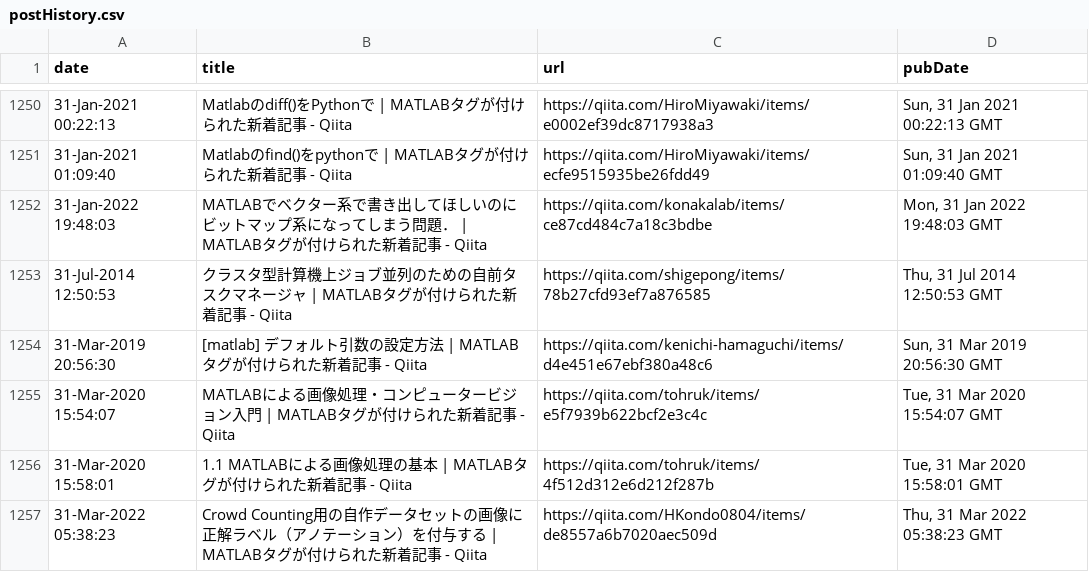
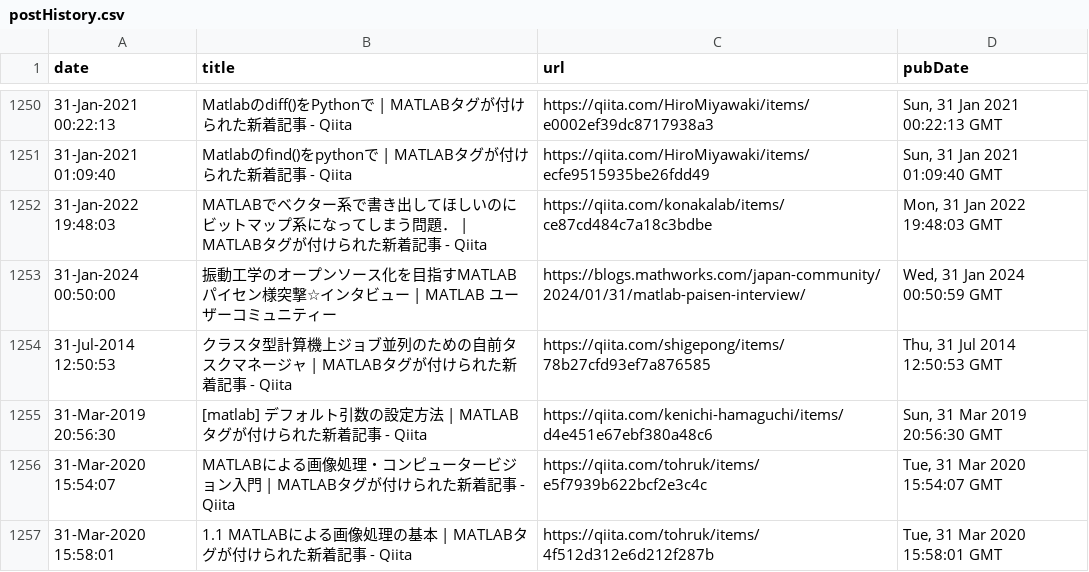
Before and after one commit to minoue-xx/MATLAB-blog-rss-feed, a CSV file: src/tweet/postHistory.csv, drawn as a sheet; only a part is shown, gaps mark what is left out; the shorter side is filled out with more unchanged rows.

Commit message:
postHistory.csv updated

```diff
--- a/src/tweet/postHistory.csv
+++ b/src/tweet/postHistory.csv
@@ -1252,2 +1252,3 @@ date,title,url,pubDate
 31-Jan-2022 19:48:03,"MATLABでベクター系で書き出してほしいのにビットマップ系になってしまう問題． | MATLABタグが付けられた新着記事 - Qiita",https://qiita.com/konakalab/items/ce87cd484c7a18c3bdbe,"Mon, 31 Jan 2022 19:48:03 GMT"
+31-Jan-2024 00:50:00,"振動工学のオープンソース化を目指すMATLABパイセン様突撃☆インタビュー | MATLAB ユーザーコミュニティー",https://blogs.mathworks.com/japan-community/2024/01/31/matlab-paisen-interview/,"Wed, 31 Jan 2024 00:50:59 GMT"
 31-Jul-2014 12:50:53,"クラスタ型計算機上ジョブ並列のための自前タスクマネージャ | MATLABタグが付けられた新着記事 - Qiita",https://qiita.com/shigepong/items/78b27cfd93ef7a876585,"Thu, 31 Jul 2014 12:50:53 GMT"
```
Also changed, not shown: 1 other file.
